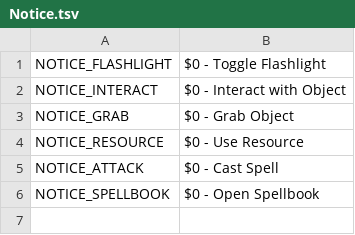
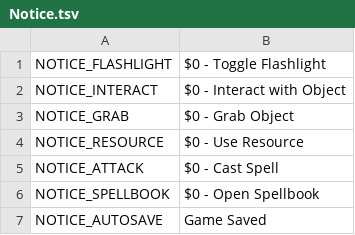
Before and after one commit to Mantas-2155X/Magic, a TSV file: data/localization/en/UI/Notice.tsv, drawn as a sheet; the diff names each change by its address in the sheet, - before the commit and + after, or states it on an @@ line.

Commit message:
Autosave notify

```diff
--- a/data/localization/en/UI/Notice.tsv
+++ b/data/localization/en/UI/Notice.tsv
+row 7: NOTICE_AUTOSAVE | Game Saved
```
Also changed, not shown: 3 other files.
